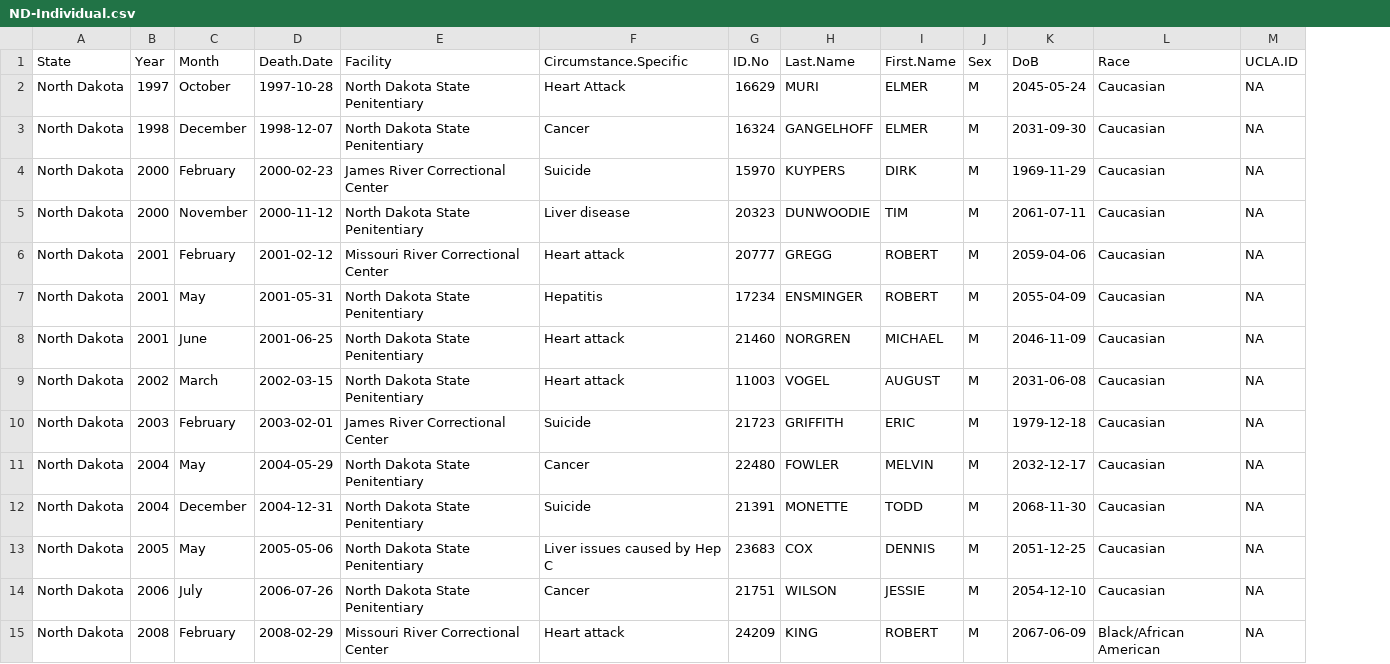
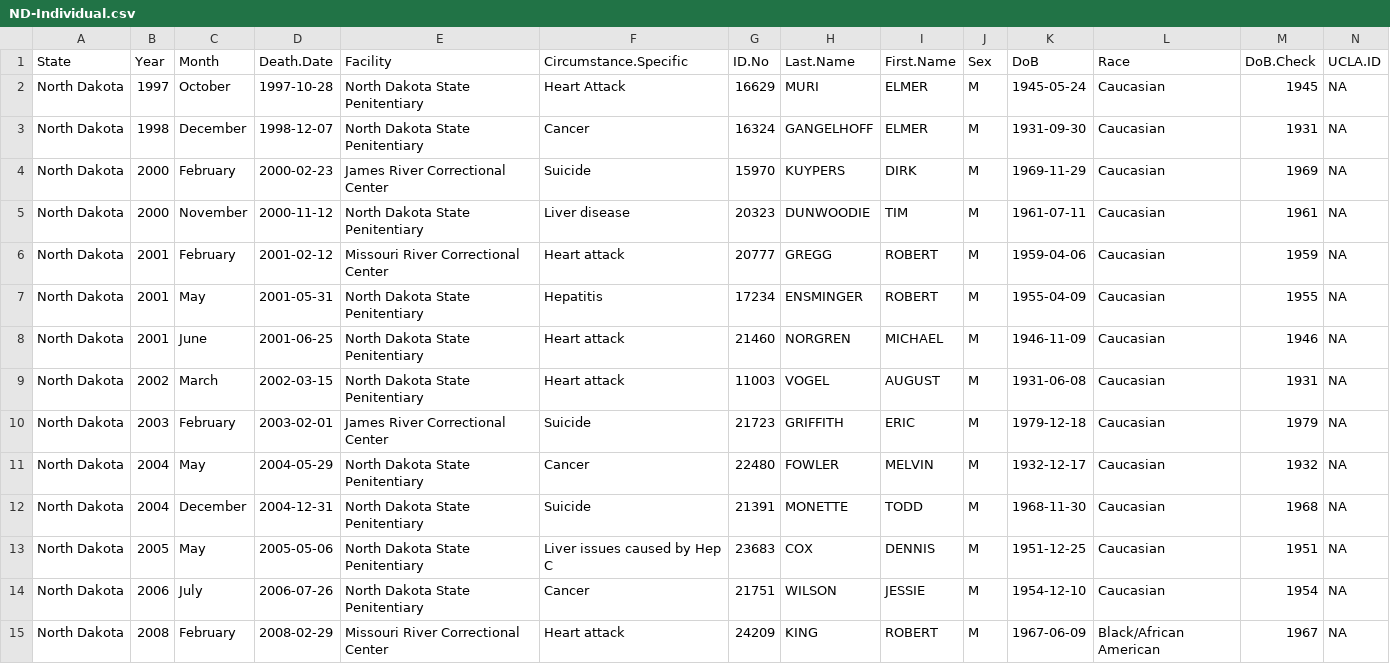
Before and after one commit to uclalawcovid19behindbars/custodial_mortality_project, a CSV file: Data/Raw/Deaths/Individual/ND-Individual.csv, drawn as a sheet; only a part is shown; the diff covers the shown part only; the diff names each change by its address in the sheet, - before the commit and + after, or states it on an @@ line.

Commit message:
fix ND decedent data

```diff
--- a/Data/Raw/Deaths/Individual/ND-Individual.csv
+++ b/Data/Raw/Deaths/Individual/ND-Individual.csv
+column M (DoB.Check), rows 2-15: 1945 | 1931 | 1969 | 1961 | 1959 | 1955 | 1946 | 1931 | 1979 | 1932 | 1968 | 1951 | 1954 | 1967
-K2 (DoB): 2045-05-24
+K2 (DoB): 1945-05-24
-K3 (DoB): 2031-09-30
+K3 (DoB): 1931-09-30
-K5 (DoB): 2061-07-11
+K5 (DoB): 1961-07-11
-K6 (DoB): 2059-04-06
+K6 (DoB): 1959-04-06
-K7 (DoB): 2055-04-09
+K7 (DoB): 1955-04-09
-K8 (DoB): 2046-11-09
+K8 (DoB): 1946-11-09
-K9 (DoB): 2031-06-08
+K9 (DoB): 1931-06-08
-K11 (DoB): 2032-12-17
+K11 (DoB): 1932-12-17
-K12 (DoB): 2068-11-30
+K12 (DoB): 1968-11-30
-K13 (DoB): 2051-12-25
+K13 (DoB): 1951-12-25
-K14 (DoB): 2054-12-10
+K14 (DoB): 1954-12-10
-K15 (DoB): 2067-06-09
+K15 (DoB): 1967-06-09
```
Also changed, not shown: 16 edited cells elsewhere in this file.
